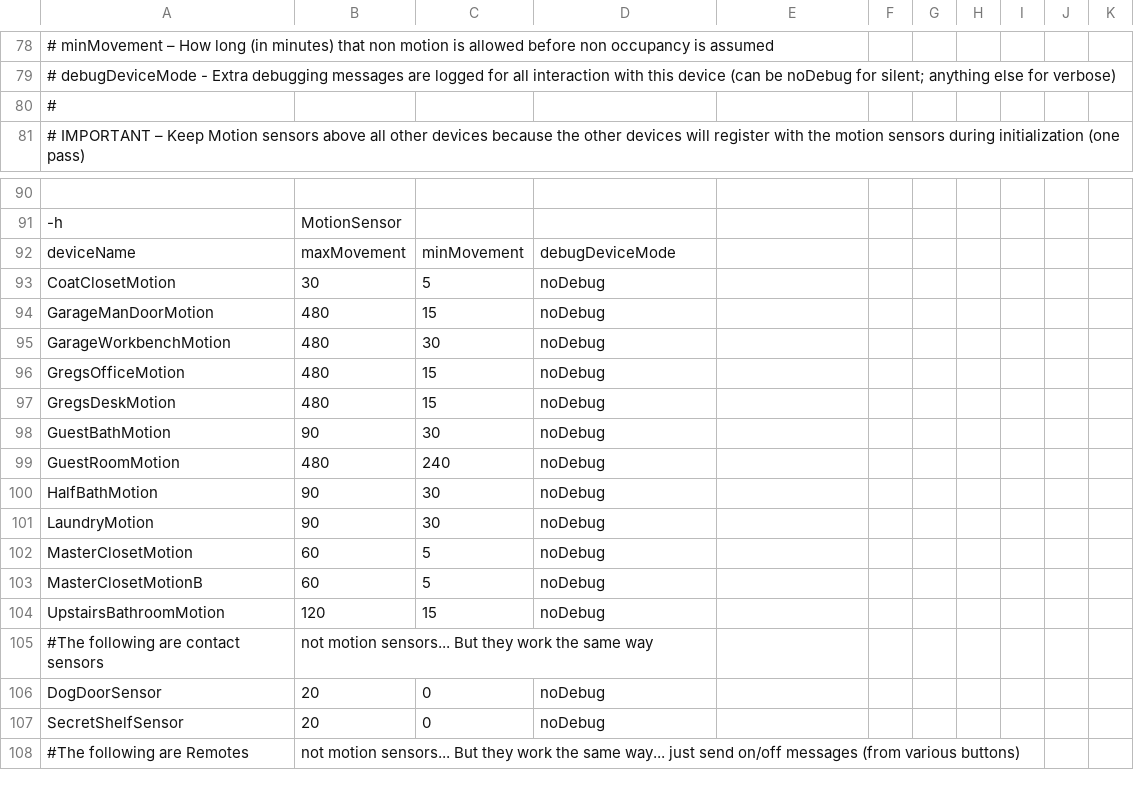
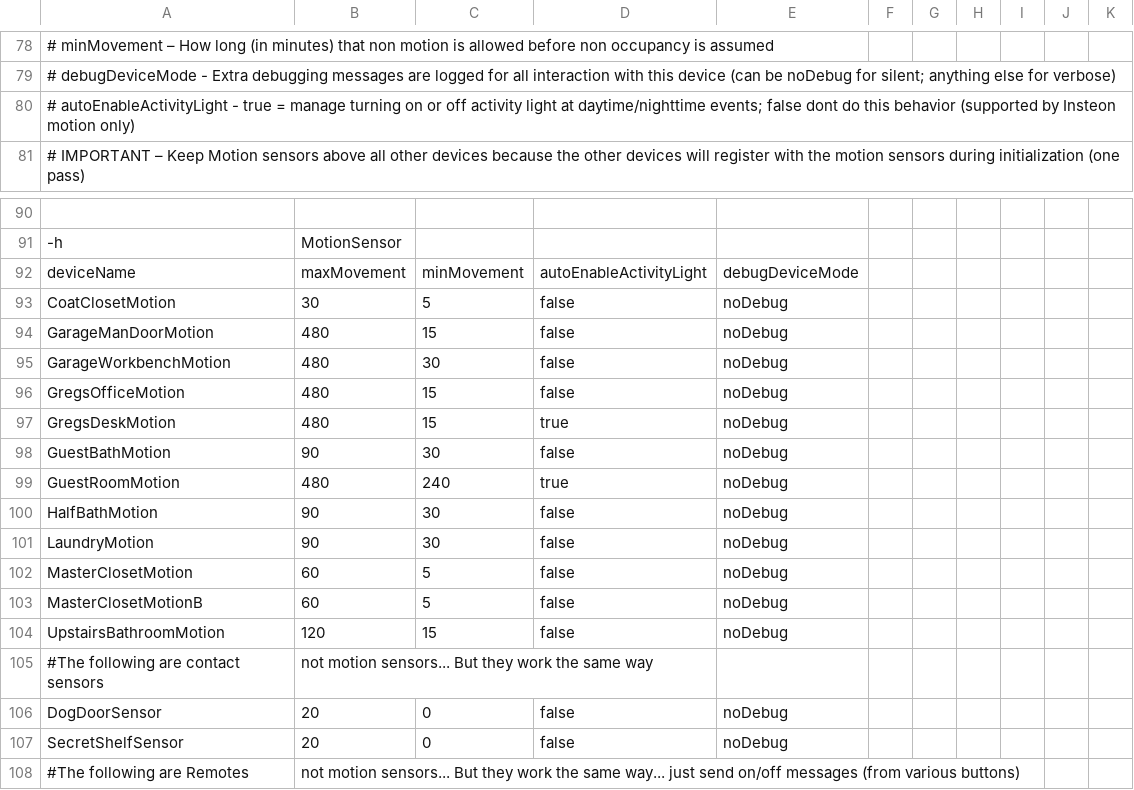
Before and after one commit to gsblive/MotionMap, a CSV file: Contents/Server Plugin/_Configurations/mmConfig.Regency.csv, drawn as a sheet; only a part is shown, gaps mark what is left out.

Commit message:
Added code to support automatically turning on or off actifity LEDs on motion sensors (as per config file) based on day/night transition so that LEDs dont blink at nighttime.

```diff
--- a/Contents/Server Plugin/_Configurations/mmConfig.Regency.csv
+++ b/Contents/Server Plugin/_Configurations/mmConfig.Regency.csv
@@ -79,3 +79,3 @@
 #   debugDeviceMode - Extra debugging messages are logged for all interaction with this device (can be noDebug for silent; anything else for verbose),,,,,,,,,,
-#
+#			autoEnableActivityLight - true = manage turning on or off activity light at daytime/nighttime events; false dont do this behavior (supported by Insteon motion only)
 #   IMPORTANT – Keep Motion sensors above all other devices because the other devices will register with the motion sensors during initialization (one pass),,,,,,,,,,
@@ -91,18 +91,18 @@
 -h,MotionSensor,,,,,,,,,
-deviceName,maxMovement,minMovement,debugDeviceMode,,,,,,,
-CoatClosetMotion,30,5,noDebug,,,,,,,
-GarageManDoorMotion,480,15,noDebug,,,,,,,
-GarageWorkbenchMotion,480,30,noDebug,,,,,,,
-GregsOfficeMotion,480,15,noDebug,,,,,,,
-GregsDeskMotion,480,15,noDebug,,,,,,,
-GuestBathMotion,90,30,noDebug,,,,,,,
-GuestRoomMotion,480,240,noDebug,,,,,,,
-HalfBathMotion,90,30,noDebug,,,,,,,
-LaundryMotion,90,30,noDebug,,,,,,,
-MasterClosetMotion,60,5,noDebug,,,,,,,
-MasterClosetMotionB,60,5,noDebug,,,,,,,
-UpstairsBathroomMotion,120,15,noDebug,,,,,,,
+deviceName,maxMovement,minMovement,autoEnableActivityLight,debugDeviceMode,,,,,,,
+CoatClosetMotion,30,5,false,noDebug,,,,,,,
+GarageManDoorMotion,480,15,false,noDebug,,,,,,,
+GarageWorkbenchMotion,480,30,false,noDebug,,,,,,,
+GregsOfficeMotion,480,15,false,noDebug,,,,,,,
+GregsDeskMotion,480,15,true,noDebug,,,,,,,
+GuestBathMotion,90,30,false,noDebug,,,,,,,
+GuestRoomMotion,480,240,true,noDebug,,,,,,,
+HalfBathMotion,90,30,false,noDebug,,,,,,,
+LaundryMotion,90,30,false,noDebug,,,,,,,
+MasterClosetMotion,60,5,false,noDebug,,,,,,,
+MasterClosetMotionB,60,5,false,noDebug,,,,,,,
+UpstairsBathroomMotion,120,15,false,noDebug,,,,,,,
 #The following are contact sensors, not motion sensors... But they work the same way
-DogDoorSensor,20,0,noDebug,,,,,,,
-SecretShelfSensor,20,0,noDebug,,,,,,,
+DogDoorSensor,20,0,false,noDebug,,,,,,,
+SecretShelfSensor,20,0,false,noDebug,,,,,,,
 #The following are Remotes, not motion sensors... But they work the same way... just send on/off messages (from various buttons)
```
Also changed, not shown: Contents/Server Plugin/_Configurations/mmConfig.SandCastle.csv, 3 other files.
